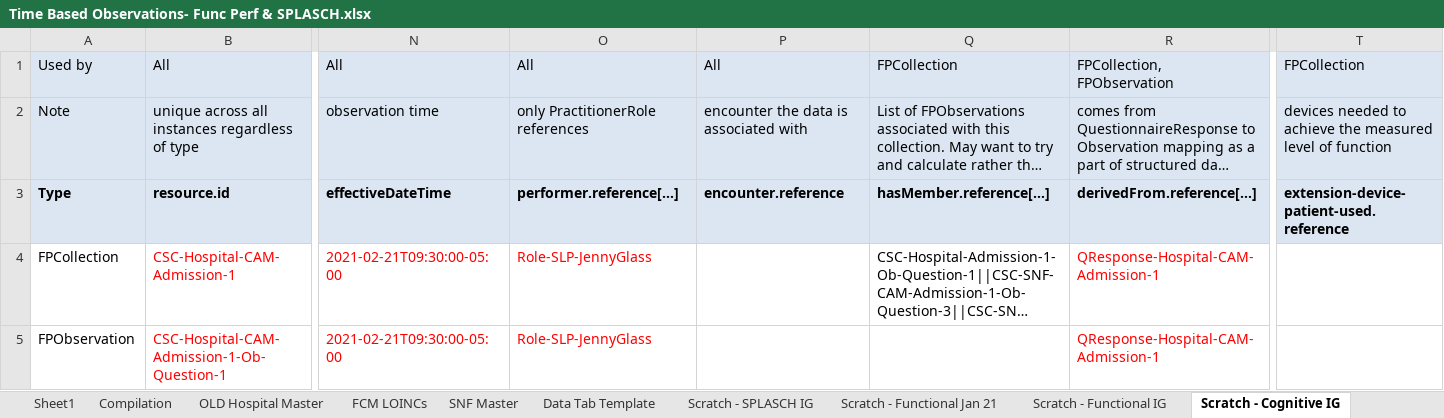
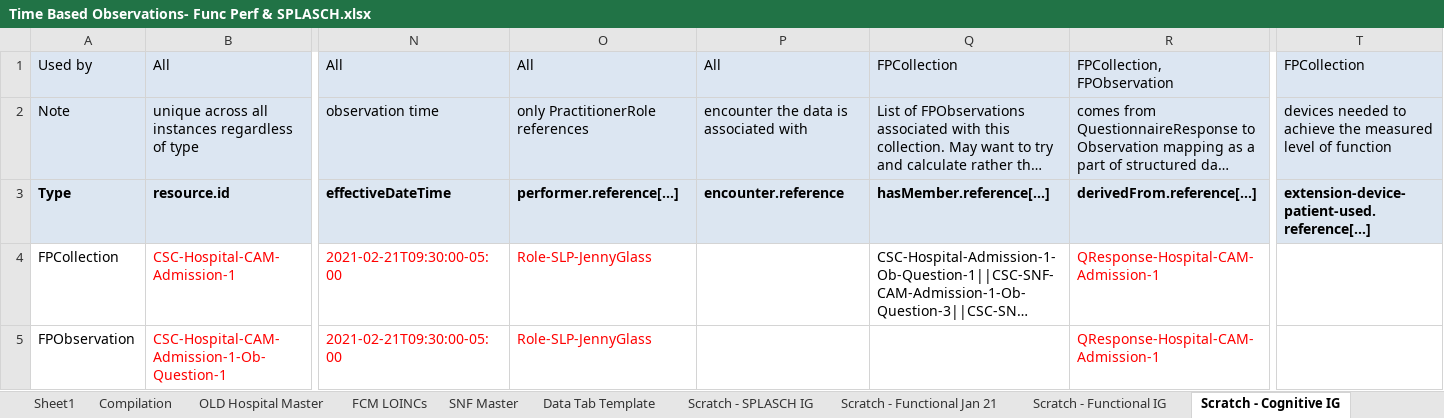
Before and after one commit to paciowg/sample-data, an Excel workbook: 2022-05 HL7 May Connectathon/ConnectathonSampleData/Spreadsheets/Time Based Observations- Func Perf & SPLASCH.xlsx, sheet Scratch - Cognitive IG, drawn as a sheet; only a part is shown, gaps mark what is left out; long unchanged cells end in …; values as stored, in another font and other column widths than the file's, no borders; the diff names each change by its address in the sheet, - before the commit and + after, or states it on an @@ line.

```diff
--- a/2022-05 HL7 May Connectathon/ConnectathonSampleData/Spreadsheets/Time Based Observations- Func Perf & SPLASCH.xlsx (sheet Scratch - Cognitive IG)
+++ b/2022-05 HL7 May Connectathon/ConnectathonSampleData/Spreadsheets/Time Based Observations- Func Perf & SPLASCH.xlsx (sheet Scratch - Cognitive IG)
-O3: performer.reference[…]
+O3: performer.reference[...]
-Q3: hasMember.reference[…]
+Q3: hasMember.reference[...]
-R3: derivedFrom.reference[…]
+R3: derivedFrom.reference[...]
-T3: extension-device-patient-used.reference
+T3: extension-device-patient-used.reference[...]
```
Also changed, not shown: sheet SNF Master, sheet Scratch - Functional IG, sheet Data Tab Template, sheet Scratch - SPLASCH IG, sheet Scratch - RT IG, sheet Scratch - Functional Jan 21, 2 more sheets, 1 other file.
